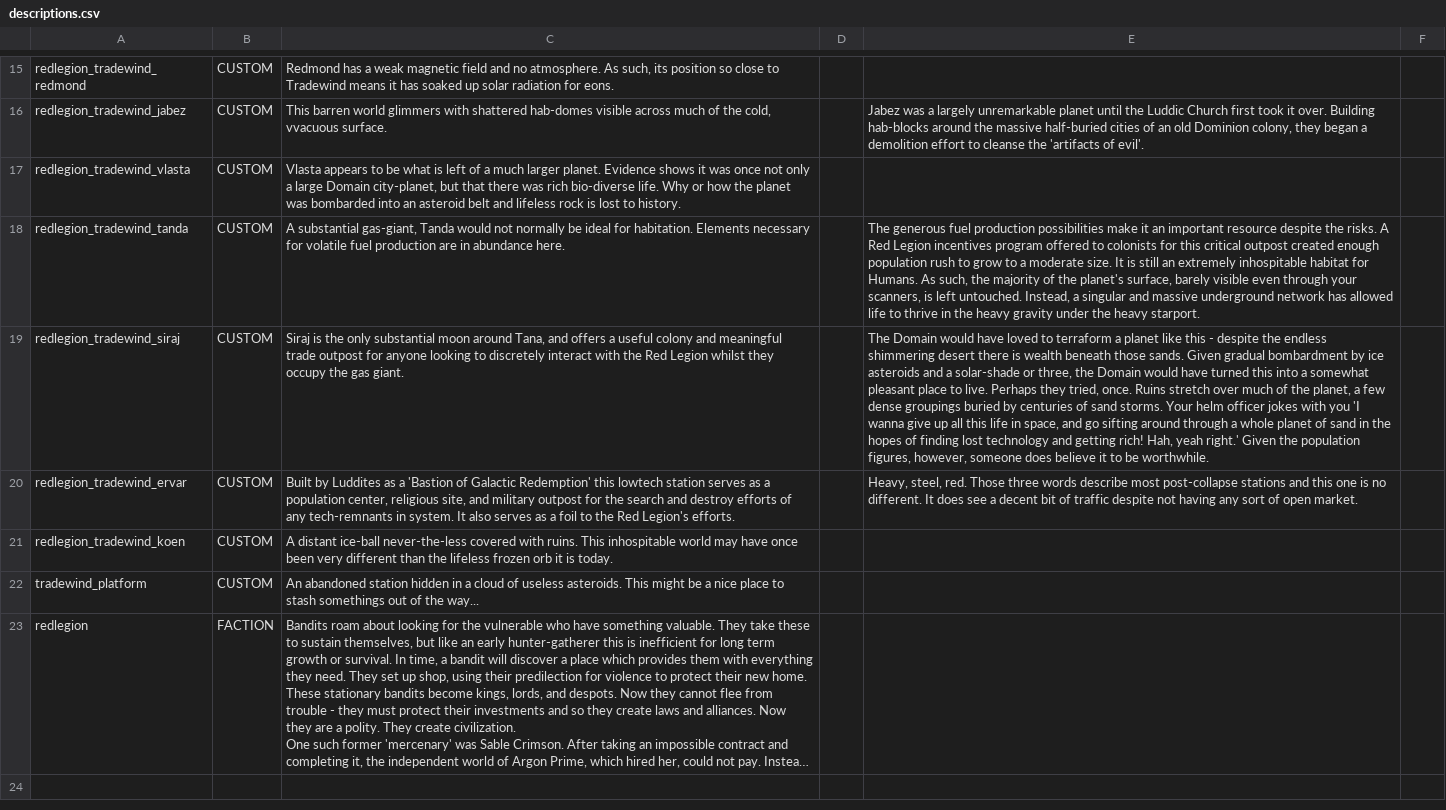
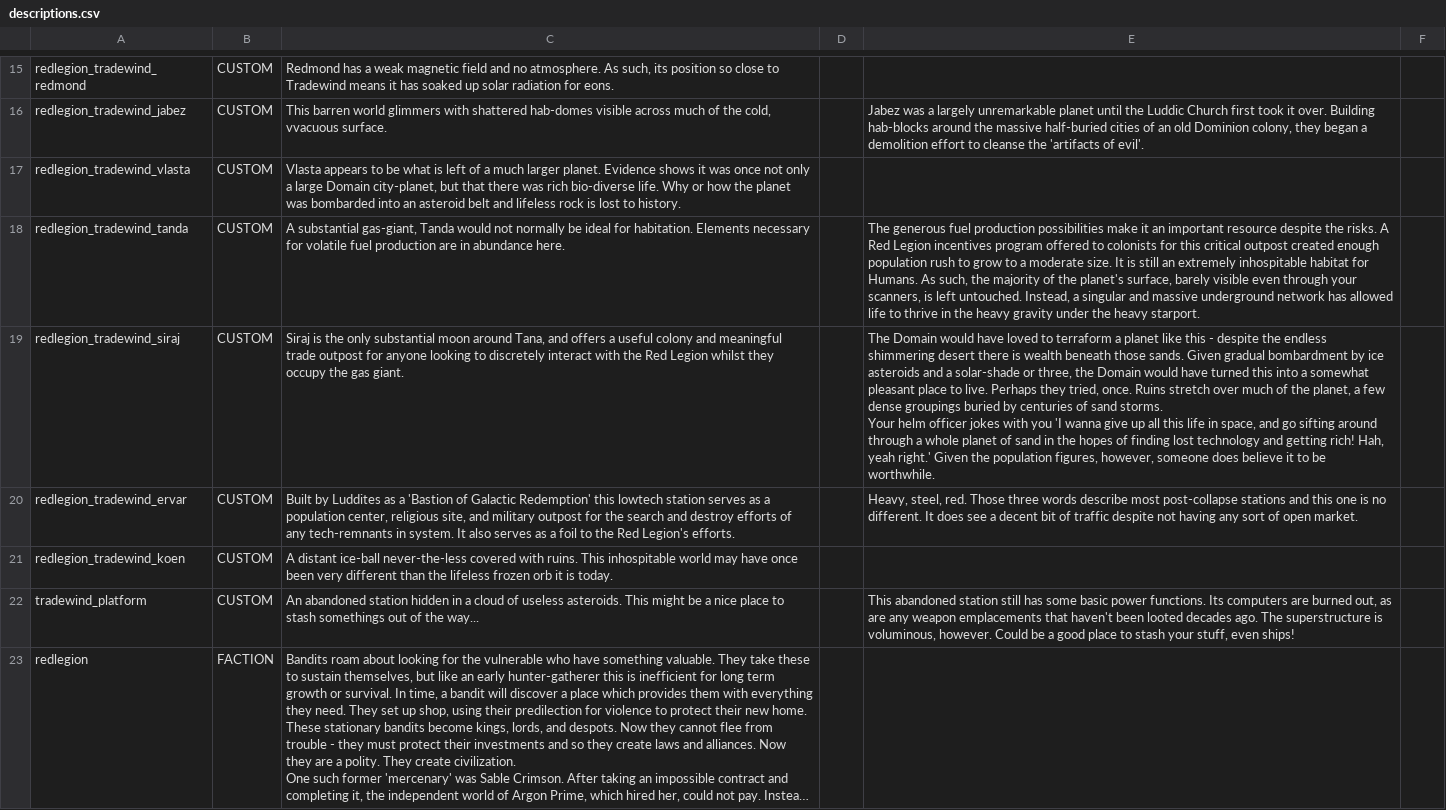
Before and after one commit to BriannaTheBrave/redlegion, a CSV file: data/strings/descriptions.csv, drawn as a sheet; only a part is shown, gaps mark what is left out; long unchanged cells end in …; the diff names each change by its address in the sheet, - before the commit and + after, or states it on an @@ line.

Commit message:
more descriptions fix descriptions fix some other stuff liuke assignment

```diff
--- a/data/strings/descriptions.csv
+++ b/data/strings/descriptions.csv
-E19: …be worthwhile.
+E19: …be worthwhile.
-E22: (empty)
+E22: This abandoned station still has some basic power functions. Its computers are burned out, as are any weapon emplacements that haven't been looted decades ago. The superstructure is voluminous, however. Could be a good place to stash your stuff, even ships!
```
Also changed, not shown: 1 other file.
